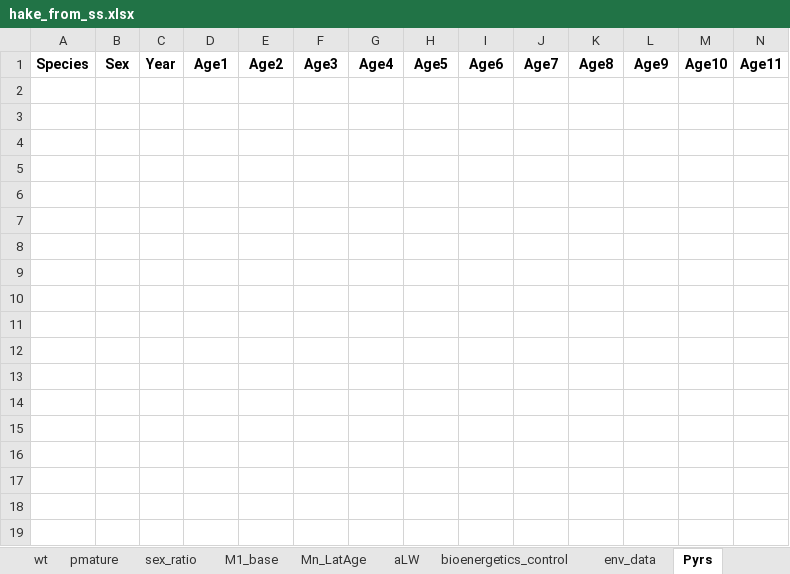
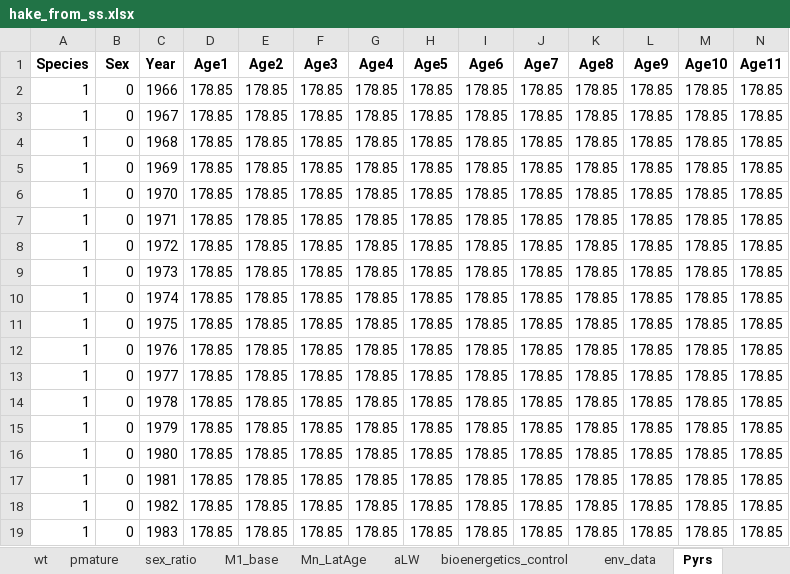
Before and after one commit to sowasser/hake-CEATTLE, an Excel workbook: data/hake_from_ss.xlsx, sheet Pyrs, drawn as a sheet; only a part is shown; values as stored, in another font and other column widths than the file's, no borders; rows hold the shown columns only; the diff covers the shown part only; the diff names each change by its address in the sheet, - before the commit and + after, or states it on an @@ line.

```diff
--- a/data/hake_from_ss.xlsx (sheet Pyrs)
+++ b/data/hake_from_ss.xlsx (sheet Pyrs)
+row 2: 1 | 0 | 1966 | 178.85 | 178.85 | 178.85 | 178.85 | 178.85 | 178.85 | 178.85 | 178.85 | 178.85 | 178.85 | 178.85
+row 3: 1 | 0 | 1967 | 178.85 | 178.85 | 178.85 | 178.85 | 178.85 | 178.85 | 178.85 | 178.85 | 178.85 | 178.85 | 178.85
+row 4: 1 | 0 | 1968 | 178.85 | 178.85 | 178.85 | 178.85 | 178.85 | 178.85 | 178.85 | 178.85 | 178.85 | 178.85 | 178.85
+row 5: 1 | 0 | 1969 | 178.85 | 178.85 | 178.85 | 178.85 | 178.85 | 178.85 | 178.85 | 178.85 | 178.85 | 178.85 | 178.85
+row 6: 1 | 0 | 1970 | 178.85 | 178.85 | 178.85 | 178.85 | 178.85 | 178.85 | 178.85 | 178.85 | 178.85 | 178.85 | 178.85
+row 7: 1 | 0 | 1971 | 178.85 | 178.85 | 178.85 | 178.85 | 178.85 | 178.85 | 178.85 | 178.85 | 178.85 | 178.85 | 178.85
+row 8: 1 | 0 | 1972 | 178.85 | 178.85 | 178.85 | 178.85 | 178.85 | 178.85 | 178.85 | 178.85 | 178.85 | 178.85 | 178.85
+row 9: 1 | 0 | 1973 | 178.85 | 178.85 | 178.85 | 178.85 | 178.85 | 178.85 | 178.85 | 178.85 | 178.85 | 178.85 | 178.85
+row 10: 1 | 0 | 1974 | 178.85 | 178.85 | 178.85 | 178.85 | 178.85 | 178.85 | 178.85 | 178.85 | 178.85 | 178.85 | 178.85
+row 11: 1 | 0 | 1975 | 178.85 | 178.85 | 178.85 | 178.85 | 178.85 | 178.85 | 178.85 | 178.85 | 178.85 | 178.85 | 178.85
+row 12: 1 | 0 | 1976 | 178.85 | 178.85 | 178.85 | 178.85 | 178.85 | 178.85 | 178.85 | 178.85 | 178.85 | 178.85 | 178.85
+row 13: 1 | 0 | 1977 | 178.85 | 178.85 | 178.85 | 178.85 | 178.85 | 178.85 | 178.85 | 178.85 | 178.85 | 178.85 | 178.85
+row 14: 1 | 0 | 1978 | 178.85 | 178.85 | 178.85 | 178.85 | 178.85 | 178.85 | 178.85 | 178.85 | 178.85 | 178.85 | 178.85
+row 15: 1 | 0 | 1979 | 178.85 | 178.85 | 178.85 | 178.85 | 178.85 | 178.85 | 178.85 | 178.85 | 178.85 | 178.85 | 178.85
+row 16: 1 | 0 | 1980 | 178.85 | 178.85 | 178.85 | 178.85 | 178.85 | 178.85 | 178.85 | 178.85 | 178.85 | 178.85 | 178.85
+row 17: 1 | 0 | 1981 | 178.85 | 178.85 | 178.85 | 178.85 | 178.85 | 178.85 | 178.85 | 178.85 | 178.85 | 178.85 | 178.85
+row 18: 1 | 0 | 1982 | 178.85 | 178.85 | 178.85 | 178.85 | 178.85 | 178.85 | 178.85 | 178.85 | 178.85 | 178.85 | 178.85
+row 19: 1 | 0 | 1983 | 178.85 | 178.85 | 178.85 | 178.85 | 178.85 | 178.85 | 178.85 | 178.85 | 178.85 | 178.85 | 178.85
```
Also changed, not shown: 36 added rows elsewhere in this sheet, sheet UobsWtAge, sheet UobsAge, sheet env_data, sheet Mn_LatAge, sheet bioenergetics_control, sheet aLW, 3 other files.
